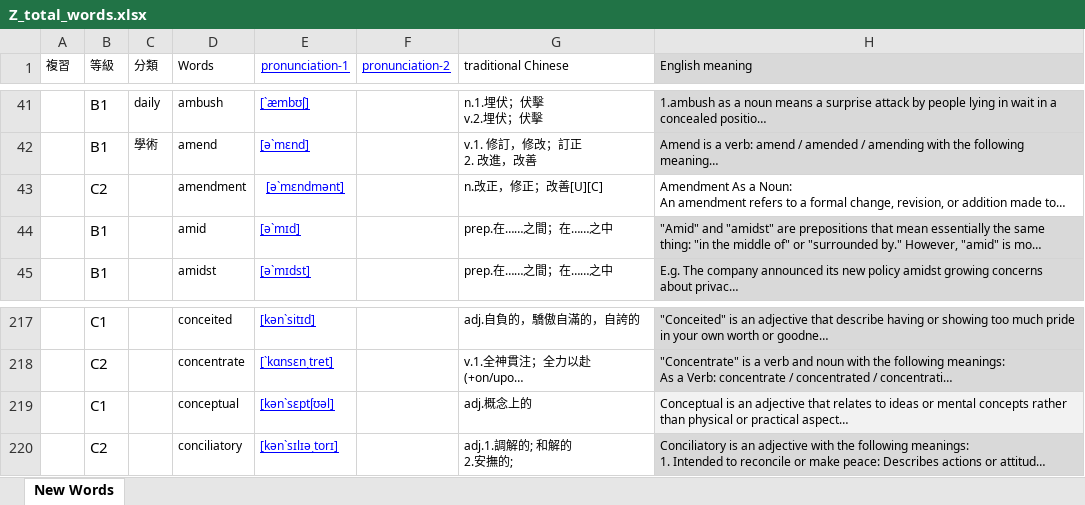
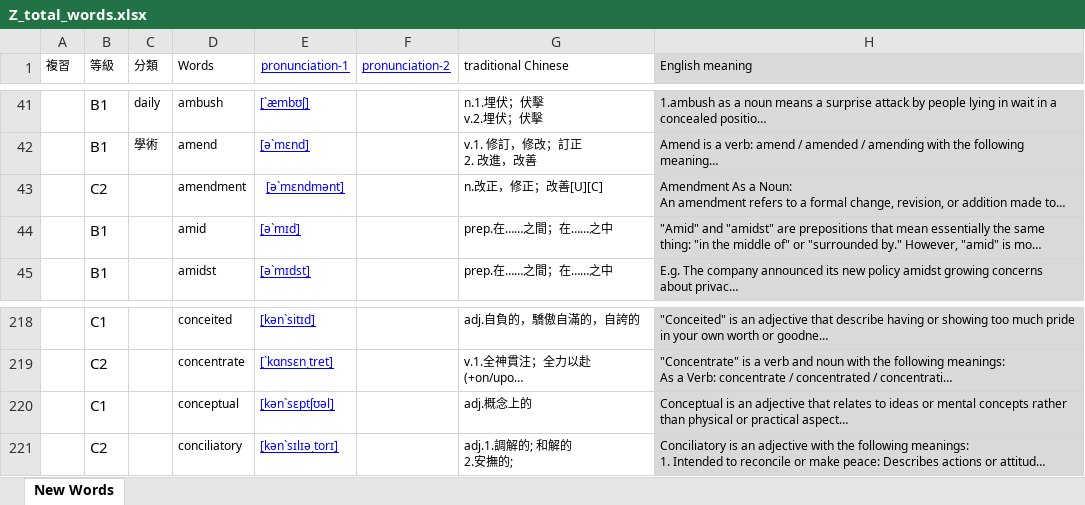
Before and after one commit to BoydYang-Designer/English-vocabulary, an Excel workbook: audio_files/Z_total_words.xlsx, sheet New Words, drawn as a sheet; only a part is shown, gaps mark what is left out; long unchanged cells end in …; values as stored, in another font and other column widths than the file's, no borders; addresses are those after the commit; the diff covers the shown part only; the diff names each change by its address in the sheet, - before the commit and + after, or states it on an @@ line.

```diff
--- a/audio_files/Z_total_words.xlsx (sheet New Words)
+++ b/audio_files/Z_total_words.xlsx (sheet New Words)
-H43 fill: none
+H43 fill: #D9D9D9
-H220 fill: #F2F2F2
+H220 fill: #D9D9D9
```
Also changed, not shown: 5 added rows and 4 removed rows elsewhere in this sheet, 12 other files.
